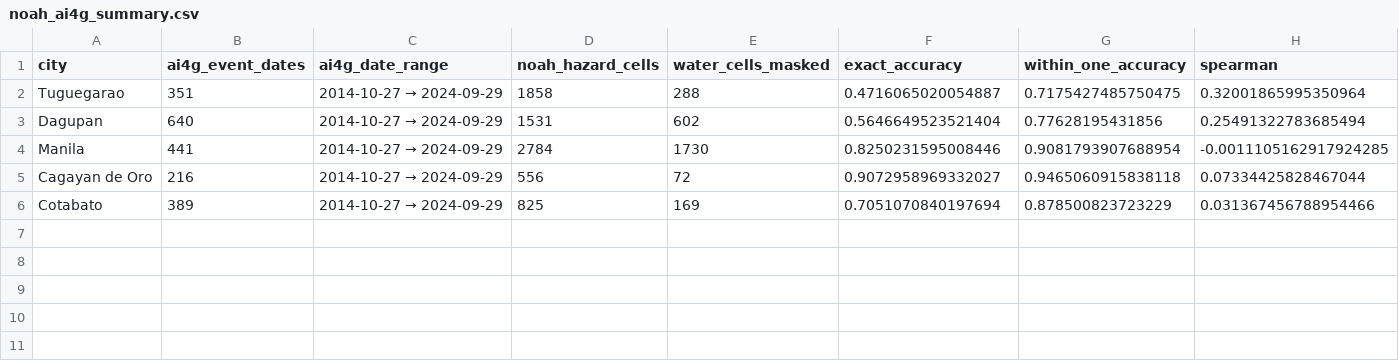
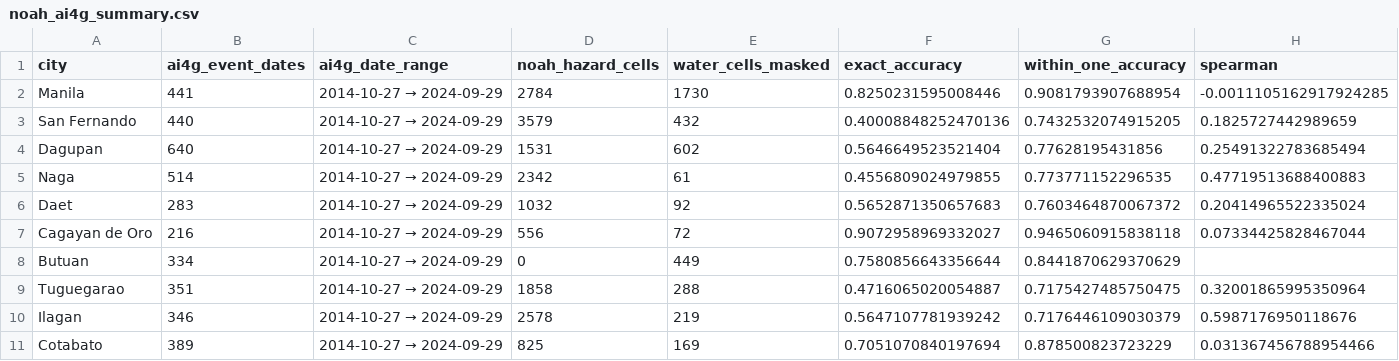
Before and after one commit to andersvestrum/flooding-infrastructure-Philippines, a CSV file: output/noah_validation/ai4g/noah_ai4g_summary.csv, drawn as a sheet; only a part is shown; rows hold the shown columns only; the diff names each change by its address in the sheet, - before the commit and + after, or states it on an @@ line.

```diff
--- a/output/noah_validation/ai4g/noah_ai4g_summary.csv
+++ b/output/noah_validation/ai4g/noah_ai4g_summary.csv
@@ row 4 moved to row 2: Manila @@
+row 3: San Fernando | 440 | 2014-10-27 → 2024-09-29 | 3579 | 432 | 0.40008848252470136 | 0.7432532074915205 | 0.1825727442989659
@@ row 3 moved to row 4: Dagupan @@
+row 5: Naga | 514 | 2014-10-27 → 2024-09-29 | 2342 | 61 | 0.4556809024979855 | 0.773771152296535 | 0.47719513688400883
+row 6: Daet | 283 | 2014-10-27 → 2024-09-29 | 1032 | 92 | 0.5652871350657683 | 0.7603464870067372 | 0.20414965522335024
@@ row 5 moved to row 7: Cagayan de Oro @@
+row 8: Butuan | 334 | 2014-10-27 → 2024-09-29 | 0 | 449 | 0.7580856643356644 | 0.8441870629370629
+row 10: Ilagan | 346 | 2014-10-27 → 2024-09-29 | 2578 | 219 | 0.5647107781939242 | 0.7176446109030379 | 0.5987176950118676
```
Also changed, not shown: output/noah_validation/philsa/noah_philsa_allfiles_summary.csv, 41 other files.
